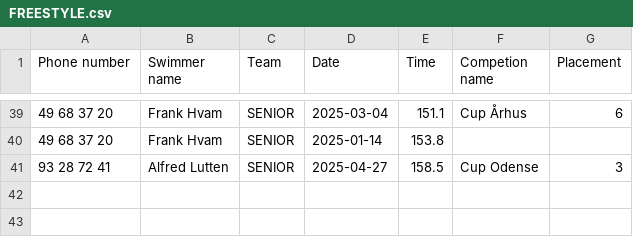
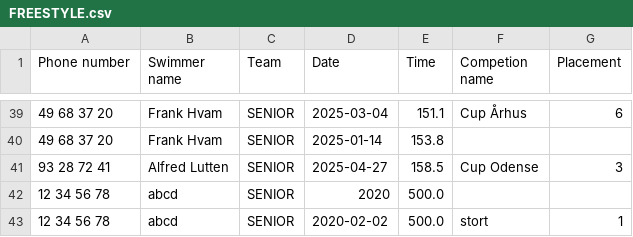
Before and after one commit to Runejy/Delfinen, a CSV file: src/Files/Results/FREESTYLE.csv, drawn as a sheet; only a part is shown, gaps mark what is left out; the diff names each change by its address in the sheet, - before the commit and + after, or states it on an @@ line.

```diff
--- a/src/Files/Results/FREESTYLE.csv
+++ b/src/Files/Results/FREESTYLE.csv
+row 42: 12 34 56 78 | abcd | SENIOR | 2020 | 500.0
+row 43: 12 34 56 78 | abcd | SENIOR | 2020-02-02 | 500.0 | stort | 1
```
Also changed, not shown: 6 other files.
